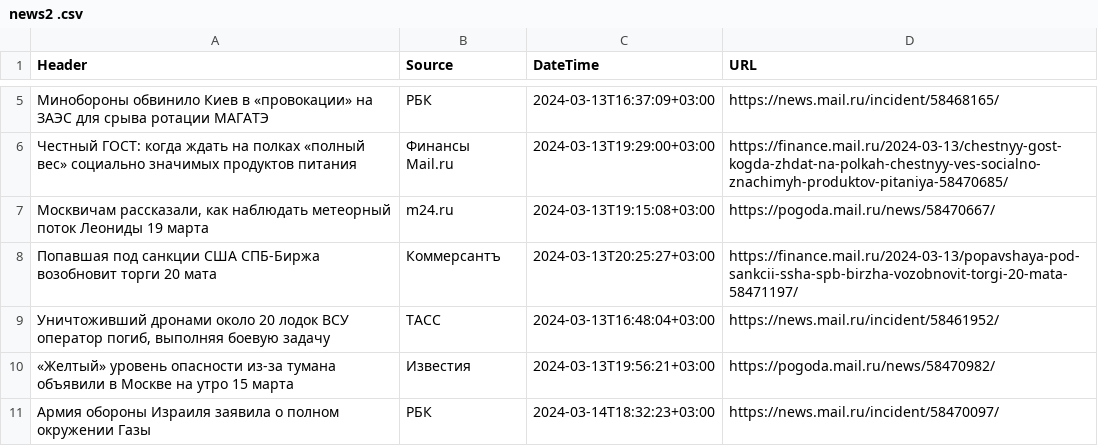
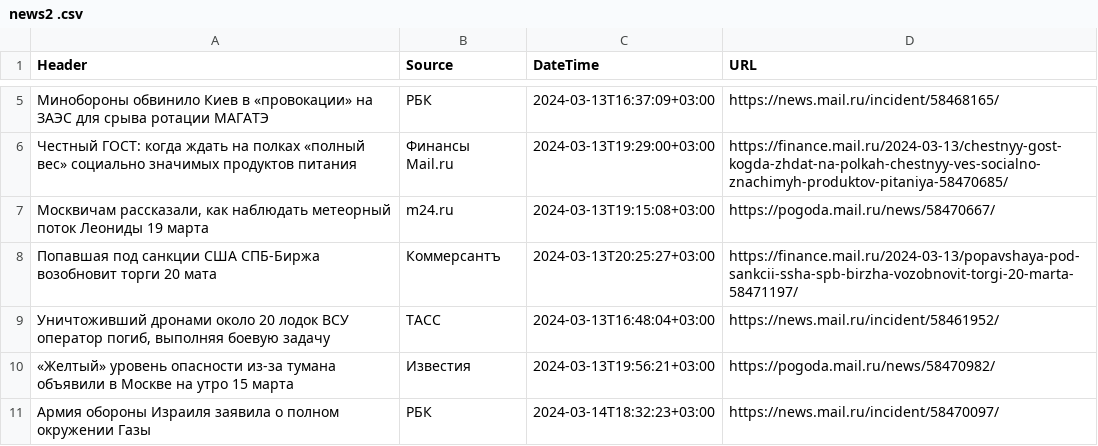
Before and after one commit to AndreyK89/Tech_Specialty, a CSV file: Data_mining/Sem_5/news2 .csv, drawn as a sheet; only a part is shown, gaps mark what is left out.

Commit message:
Edit HW_5

```diff
--- a/Data_mining/Sem_5/news2 .csv
+++ b/Data_mining/Sem_5/news2 .csv
@@ -7,3 +7,3 @@ Header;Source;DateTime;URL
 Москвичам рассказали, как наблюдать метеорный поток Леониды 19 марта;m24.ru;2024-03-13T19:15:08+03:00;https://pogoda.mail.ru/news/58470667/
-Попавшая под санкции США СПБ-Биржа возобновит торги 20 мата;Коммерсантъ;2024-03-13T20:25:27+03:00;https://finance.mail.ru/2024-03-13/popavshaya-pod-sankcii-ssha-spb-birzha-vozobnovit-torgi-20-mata-58471197/
+Попавшая под санкции США СПБ-Биржа возобновит торги 20 мата;Коммерсантъ;2024-03-13T20:25:27+03:00;https://finance.mail.ru/2024-03-13/popavshaya-pod-sankcii-ssha-spb-birzha-vozobnovit-torgi-20-marta-58471197/
 Уничтоживший дронами около 20 лодок ВСУ оператор погиб, выполняя боевую задачу;ТАСС;2024-03-13T16:48:04+03:00;https://news.mail.ru/incident/58461952/
```
